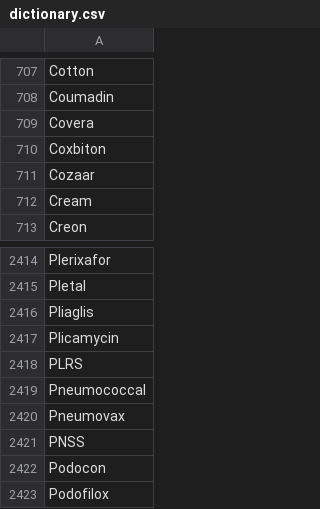
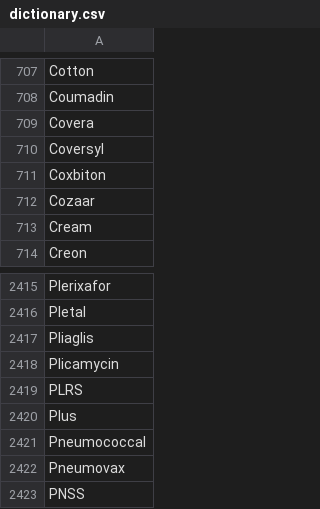
Before and after one commit to Research-Grp/Thesis, a CSV file: Pharmatech/flask/static/dictionary.csv, drawn as a sheet; only a part is shown, gaps mark what is left out; the shorter side is filled out with more unchanged rows.

```diff
--- a/Pharmatech/flask/static/dictionary.csv
+++ b/Pharmatech/flask/static/dictionary.csv
@@ -709,2 +709,3 @@ Coumadin
 Covera
+Coversyl
 Coxbiton
@@ -2418,2 +2419,3 @@ Plicamycin
 PLRS
+Plus
 Pneumococcal
```
Also changed, not shown: 3 other files.
